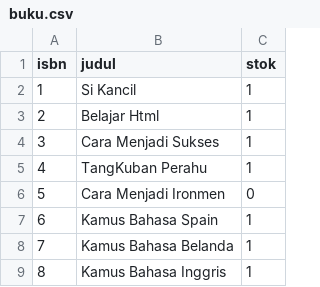
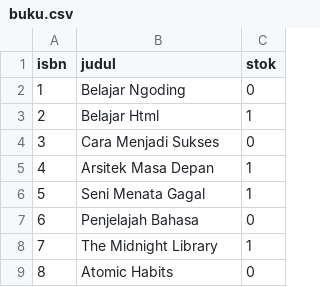
Before and after one commit to helgi901/TUGAS-REFISI, a CSV file: buku.csv, drawn as a sheet.

Commit message:
Update buku.csv

```diff
--- a/buku.csv
+++ b/buku.csv
@@ -1,9 +1,9 @@
 isbn        ,judul                    ,stok
-1           ,Si Kancil                ,1
+1           ,Belajar Ngoding          ,0
 2           ,Belajar Html             ,1
-3           ,Cara Menjadi Sukses      ,1
-4           ,TangKuban Perahu         ,1
-5           ,Cara Menjadi Ironmen     ,0
-6           ,Kamus Bahasa Spain       ,1
-7           ,Kamus Bahasa Belanda     ,1
-8           ,Kamus Bahasa Inggris     ,1
+3           ,Cara Menjadi Sukses      ,0
+4           ,Arsitek Masa Depan       ,1
+5           ,Seni Menata Gagal        ,1
+6           ,Penjelajah Bahasa        ,0
+7           ,The Midnight Library     ,1
+8           ,Atomic Habits            ,0
```
